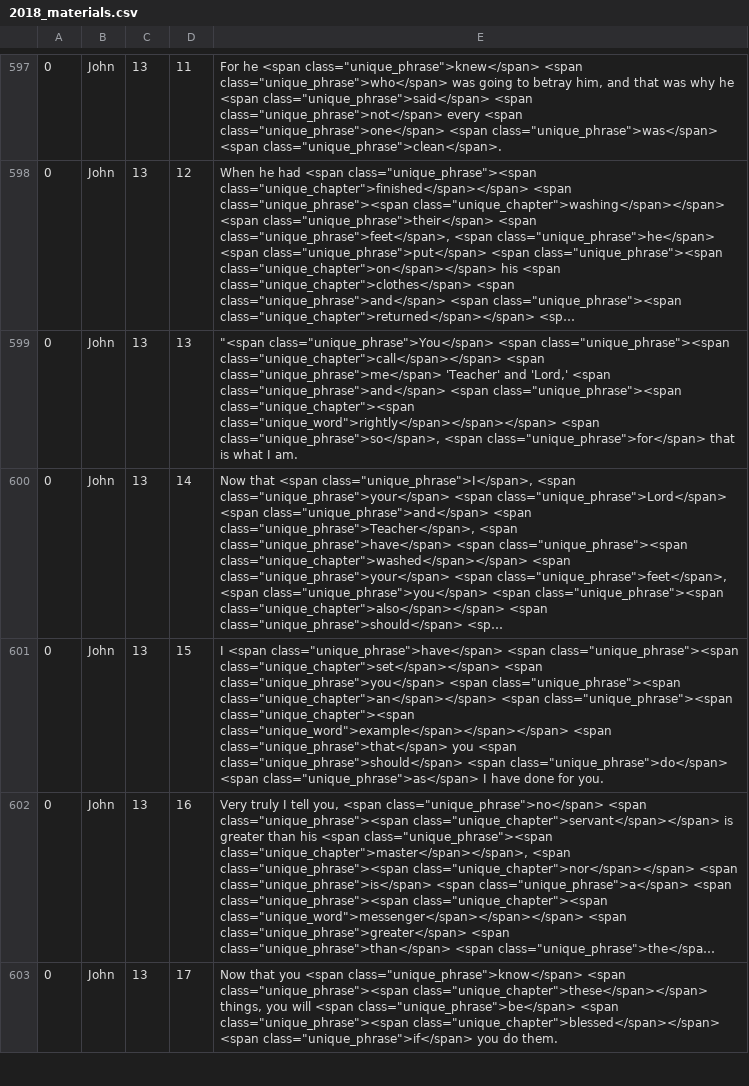
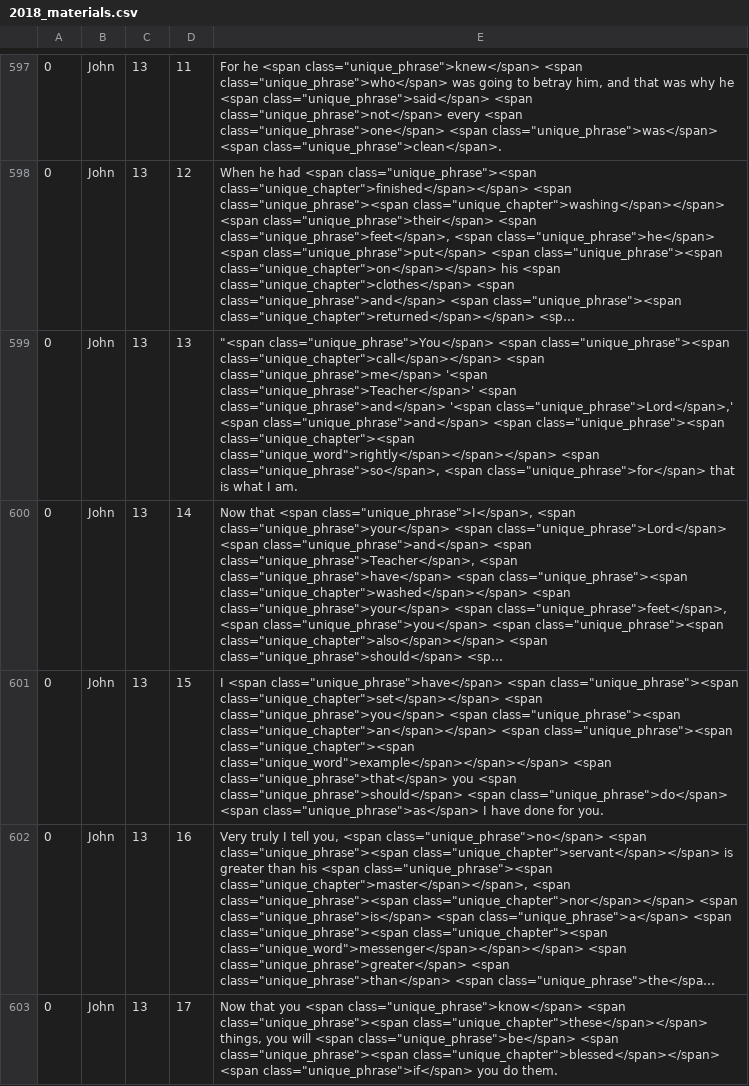
Before and after one commit to gryphonshafer/cbqz, a CSV file: etc/2018_materials.csv, drawn as a sheet; only a part is shown, gaps mark what is left out; long unchanged cells end in …; the diff covers the shown part only; the diff names each change by its address in the sheet, - before the commit and + after, or states it on an @@ line.

Commit message:
Material coloring single-quote bug fix; closes #207

```diff
--- a/etc/2018_materials.csv
+++ b/etc/2018_materials.csv
-E599: …<span class="unique_phrase">me</span> 'Teacher' and 'Lord,' <span class="unique_phrase">and</span>…
+E599: …<span class="unique_phrase">me</span> '<span class="unique_phrase">Teacher</span>' <span class="unique_phrase">and</span> '<span class="unique_phrase">Lord</span>,' <span class="unique_phrase">and</span>…
```
Also changed, not shown: 36 edited cells elsewhere in this file, 2 other files.
